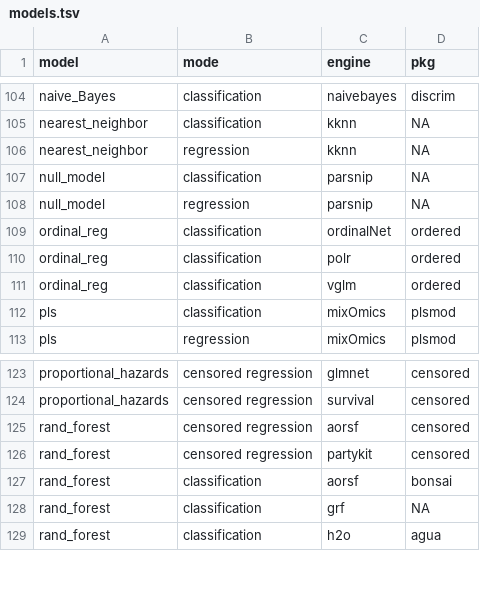
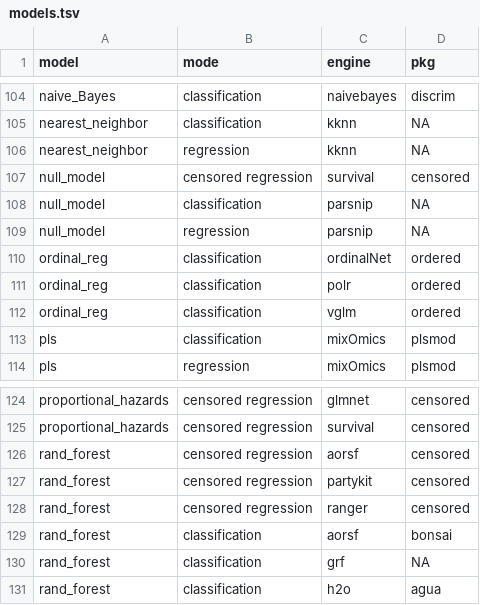
Before and after one commit to tidymodels/parsnip, a TSV file: inst/models.tsv, drawn as a sheet; only a part is shown, gaps mark what is left out.

Commit message:
Doc update: `ranger` now for censored regression (#1381)
* add `ranger` engine for censored regression via `rand_forest()`

* `knit_engine_docs()`

* `document()`

---------

Co-authored-by: Max Kuhn <mxkuhn@gmail.com>

```diff
--- a/inst/models.tsv
+++ b/inst/models.tsv
@@ -106,2 +106,3 @@
 "nearest_neighbor"	"regression"	"kknn"	NA
+"null_model"	"censored regression"	"survival"	"censored"
 "null_model"	"classification"	"parsnip"	NA
@@ -126,2 +127,3 @@
 "rand_forest"	"censored regression"	"partykit"	"censored"
+"rand_forest"	"censored regression"	"ranger"	"censored"
 "rand_forest"	"classification"	"aorsf"	"bonsai"
```
Also changed, not shown: 18 other files.
